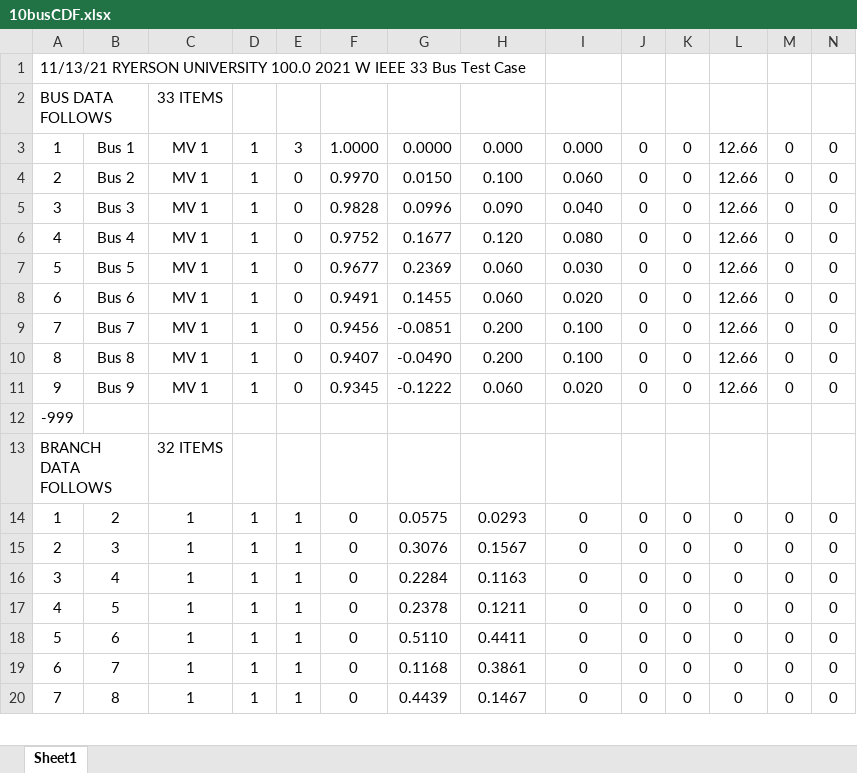
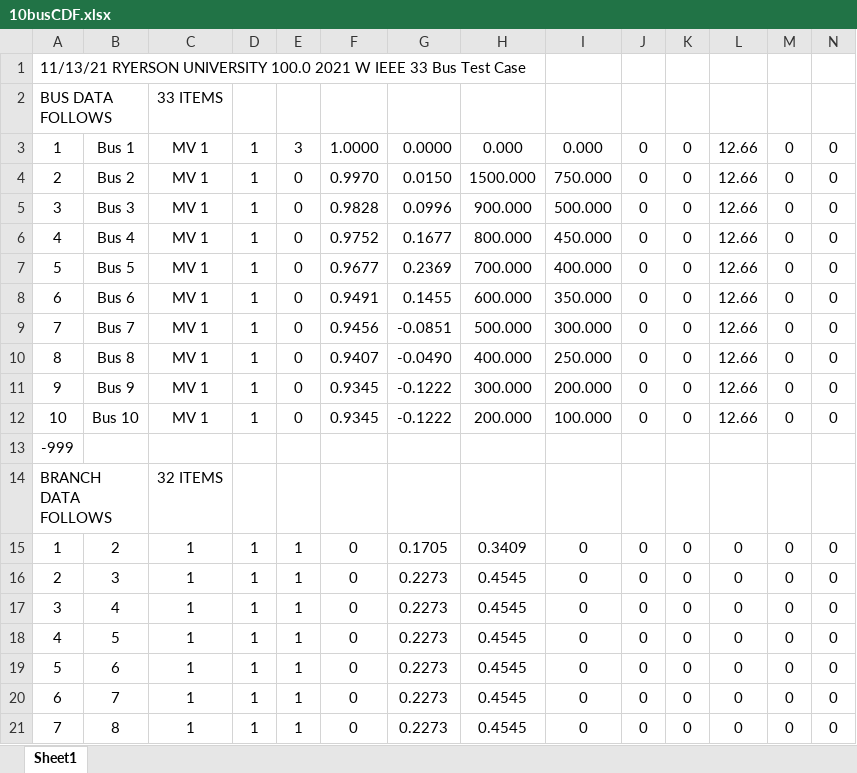
Before and after one commit to abrarahsan16/Ladder-Iterative-Loadflow, an Excel workbook: Documentations/Datasets/10busCDF.xlsx, sheet Sheet1, drawn as a sheet; only a part is shown; values as stored, in another font and other column widths than the file's, no borders; addresses are those after the commit; rows hold the shown columns only; the diff covers the shown part only; the diff names each change by its address in the sheet, - before the commit and + after, or states it on an @@ line.

Commit message:
Major modification in datasets
The 3 and 10 bus cdf files were not of the correct dimensions and this led to issues in creating the final output. It has been corrected.

The calcMain files also have new lines to account for these datasets that are not in PU format. But it is only for testing purposes and will not be used for the 33bus system

```diff
--- a/Documentations/Datasets/10busCDF.xlsx (sheet Sheet1)
+++ b/Documentations/Datasets/10busCDF.xlsx (sheet Sheet1)
-H4: 0.100
+H4: 1500.000
-I4: 0.060
+I4: 750.000
-H5: 0.090
+H5: 900.000
-I5: 0.040
+I5: 500.000
-H6: 0.120
+H6: 800.000
-I6: 0.080
+I6: 450.000
-H7: 0.060
+H7: 700.000
-I7: 0.030
+I7: 400.000
-H8: 0.060
+H8: 600.000
-I8: 0.020
+I8: 350.000
-H9: 0.200
+H9: 500.000
-I9: 0.100
+I9: 300.000
-H10: 0.200
+H10: 400.000
-I10: 0.100
+I10: 250.000
-H11: 0.060
+H11: 300.000
-I11: 0.020
+I11: 200.000
+row 12: 10 | Bus 10 | MV 1 | 1 | 0 | 0.9345 | -0.1222 | 200.000 | 100.000 | 0 | 0 | 12.66 | 0 | 0
-G15: 0.0575
+G15: 0.1705
-H15: 0.0293
+H15: 0.3409
-G16: 0.3076
+G16: 0.2273
-H16: 0.1567
+H16: 0.4545
-G17: 0.2284
+G17: 0.2273
-H17: 0.1163
+H17: 0.4545
-G18: 0.2378
+G18: 0.2273
-H18: 0.1211
+H18: 0.4545
-G19: 0.5110
+G19: 0.2273
-H19: 0.4411
+H19: 0.4545
-G20: 0.1168
+G20: 0.2273
-H20: 0.3861
+H20: 0.4545
-G21: 0.4439
+G21: 0.2273
-H21: 0.1467
+H21: 0.4545
```
Also changed, not shown: 4 edited cells elsewhere in this sheet, Documentations/Datasets/3busCDF.xlsx, 3 other files.
